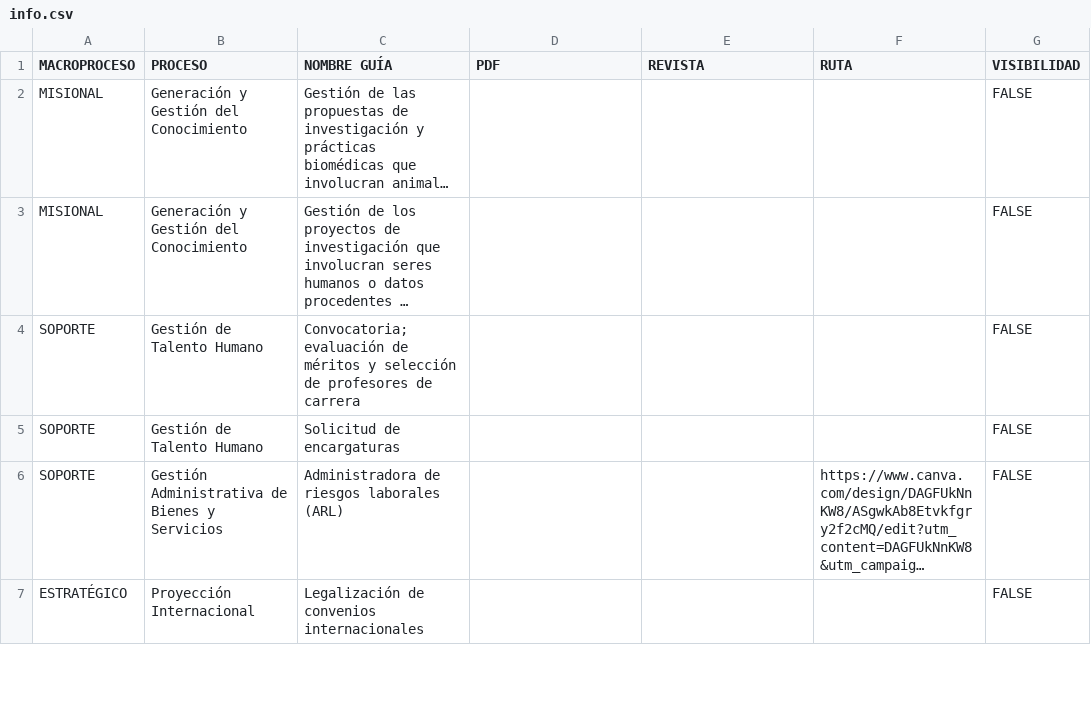
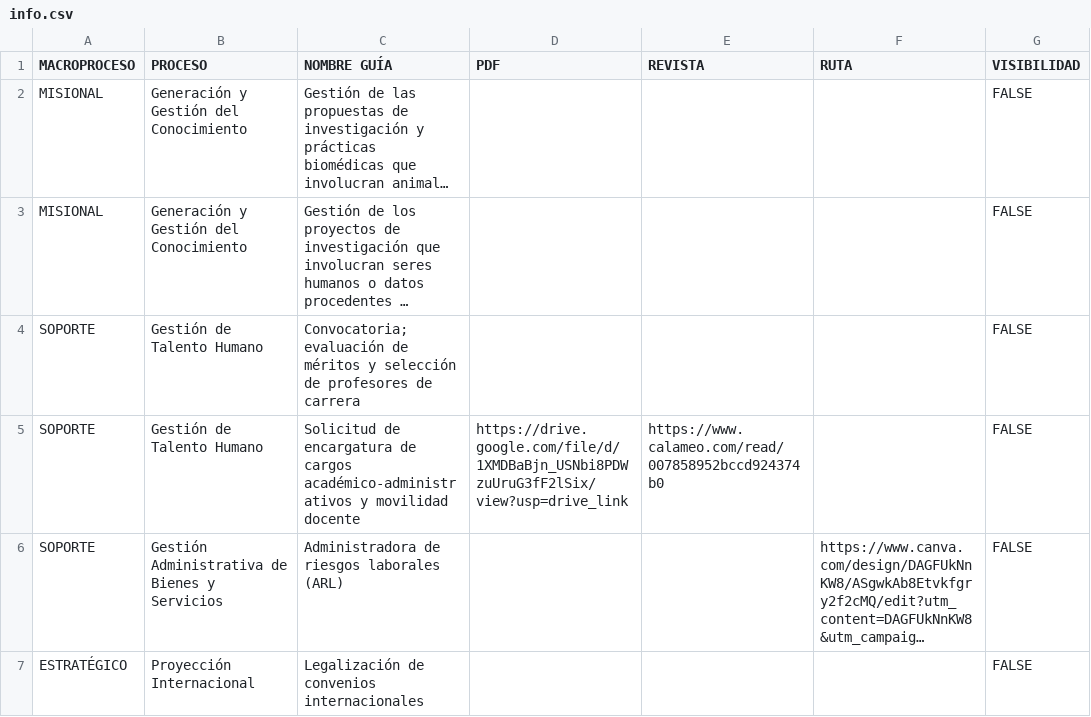
Before and after one commit to calidadunivalle/functions, a CSV file: info.csv, drawn as a sheet; only a part is shown; long unchanged cells end in …; the diff names each change by its address in the sheet, - before the commit and + after, or states it on an @@ line.

Commit message:
Update info.csv :: 09/09/2025 :: C

```diff
--- a/info.csv
+++ b/info.csv
-C5 (NOMBRE GUÍA): Solicitud de encargaturas
+C5 (NOMBRE GUÍA): Solicitud de encargatura de cargos académico-administrativos y movilidad docente
-D5 (PDF): (empty)
+D5 (PDF): https://drive.google.com/file/d/1XMDBaBjn_USNbi8PDWzuUruG3fF2lSix/view?usp=drive_link
-E5 (REVISTA): (empty)
+E5 (REVISTA): https://www.calameo.com/read/007858952bccd924374b0
```
